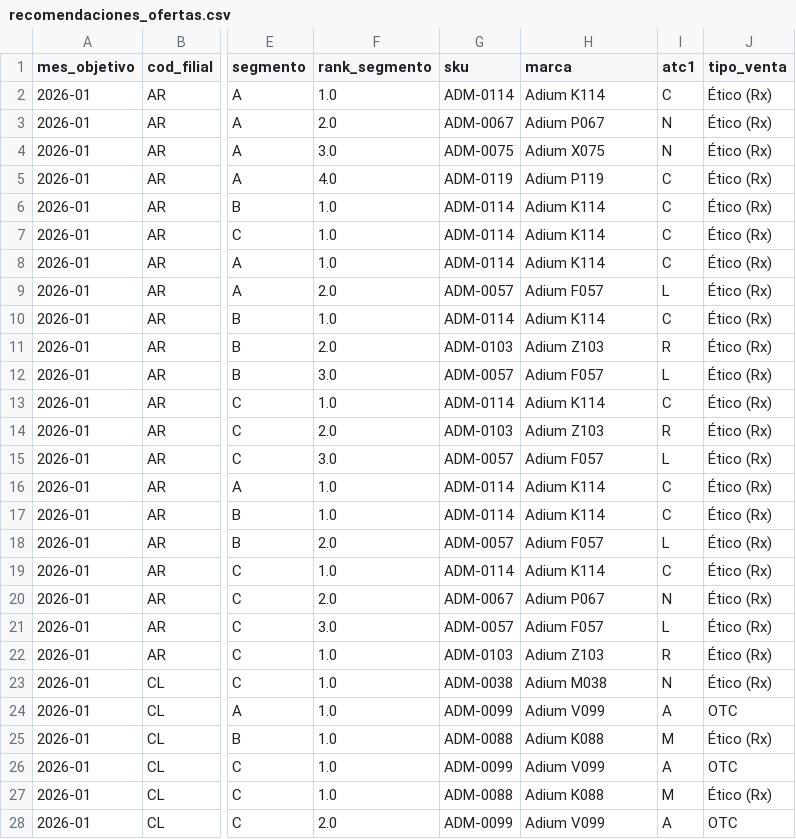
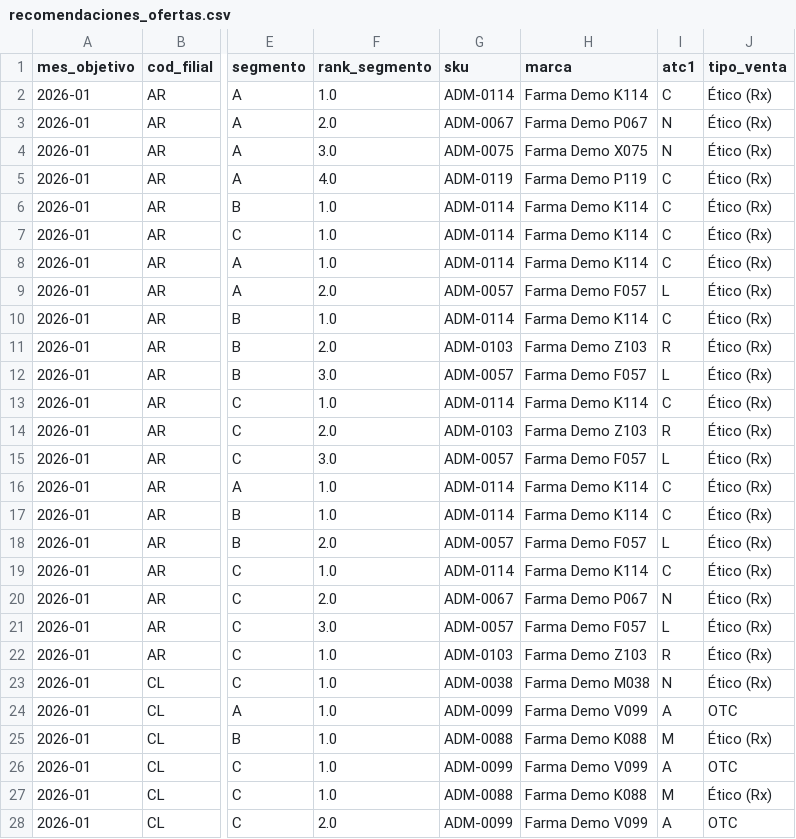
Before and after one commit to vieraschiavi/Power-bi, a CSV file: data/out/recomendaciones_ofertas.csv, drawn as a sheet; only a part is shown, gaps mark what is left out; the diff covers the shown part only; the diff names each change by its address in the sheet, - before the commit and + after, or states it on an @@ line.

```diff
--- a/data/out/recomendaciones_ofertas.csv
+++ b/data/out/recomendaciones_ofertas.csv
-H2 (marca): Adium K114
+H2 (marca): Farma Demo K114
-H3 (marca): Adium P067
+H3 (marca): Farma Demo P067
-H4 (marca): Adium X075
+H4 (marca): Farma Demo X075
-H5 (marca): Adium P119
+H5 (marca): Farma Demo P119
-H6:H8 (marca): Adium K114
+H6:H8 (marca): Farma Demo K114
-H9 (marca): Adium F057
+H9 (marca): Farma Demo F057
-H10 (marca): Adium K114
+H10 (marca): Farma Demo K114
-H11 (marca): Adium Z103
+H11 (marca): Farma Demo Z103
-H12 (marca): Adium F057
+H12 (marca): Farma Demo F057
-H13 (marca): Adium K114
+H13 (marca): Farma Demo K114
-H14 (marca): Adium Z103
+H14 (marca): Farma Demo Z103
-H15 (marca): Adium F057
+H15 (marca): Farma Demo F057
-H16:H17 (marca): Adium K114
+H16:H17 (marca): Farma Demo K114
-H18 (marca): Adium F057
+H18 (marca): Farma Demo F057
-H19 (marca): Adium K114
+H19 (marca): Farma Demo K114
-H20 (marca): Adium P067
+H20 (marca): Farma Demo P067
-H21 (marca): Adium F057
+H21 (marca): Farma Demo F057
-H22 (marca): Adium Z103
+H22 (marca): Farma Demo Z103
-H23 (marca): Adium M038
+H23 (marca): Farma Demo M038
-H24 (marca): Adium V099
+H24 (marca): Farma Demo V099
-H25 (marca): Adium K088
+H25 (marca): Farma Demo K088
-H26 (marca): Adium V099
+H26 (marca): Farma Demo V099
-H27 (marca): Adium K088
+H27 (marca): Farma Demo K088
-H28 (marca): Adium V099
+H28 (marca): Farma Demo V099
```
Also changed, not shown: 118 edited cells elsewhere in this file, data/ml/elasticidades.csv, 49 other files.
